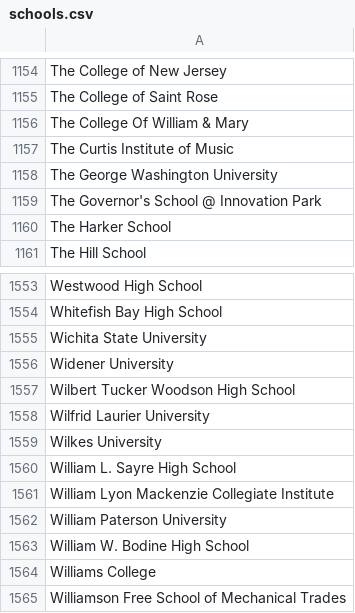
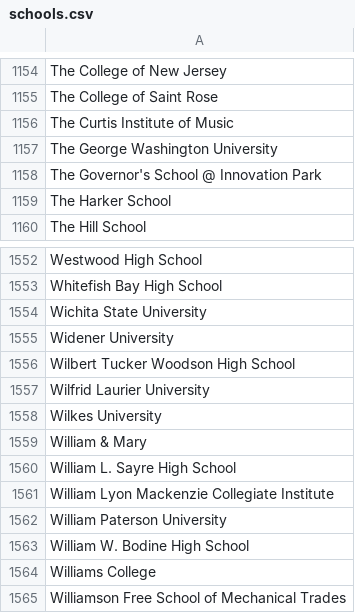
Before and after one commit to MLH/mlh-policies, a CSV file: schools.csv, drawn as a sheet; only a part is shown, gaps mark what is left out.

Commit message:
The College of William & Mary -> William & Mary
Changed "The College of William & Mary" to William & Mary
This is in accordance with William & Mary's official editorial guide, which can be found here: https://brand.wm.edu/index.php/editorial/

```diff
--- a/schools.csv
+++ b/schools.csv
@@ -1155,3 +1155,2 @@ The College of New Jersey
 The College of Saint Rose
-The College Of William & Mary
 The Curtis Institute of Music
@@ -1559,2 +1558,3 @@ Wilfrid Laurier University
 Wilkes University
+William & Mary
 William L. Sayre High School
```
